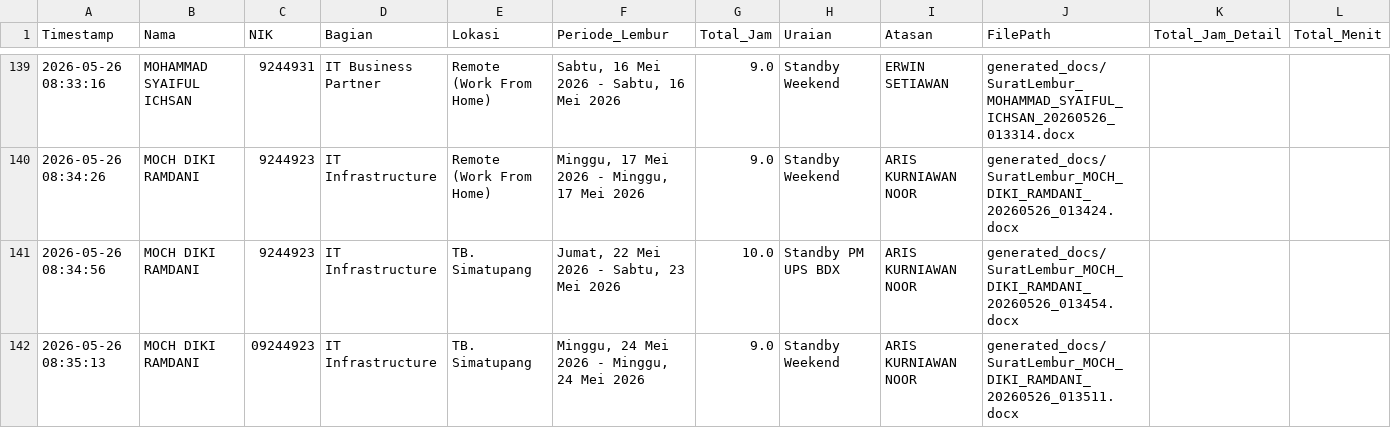
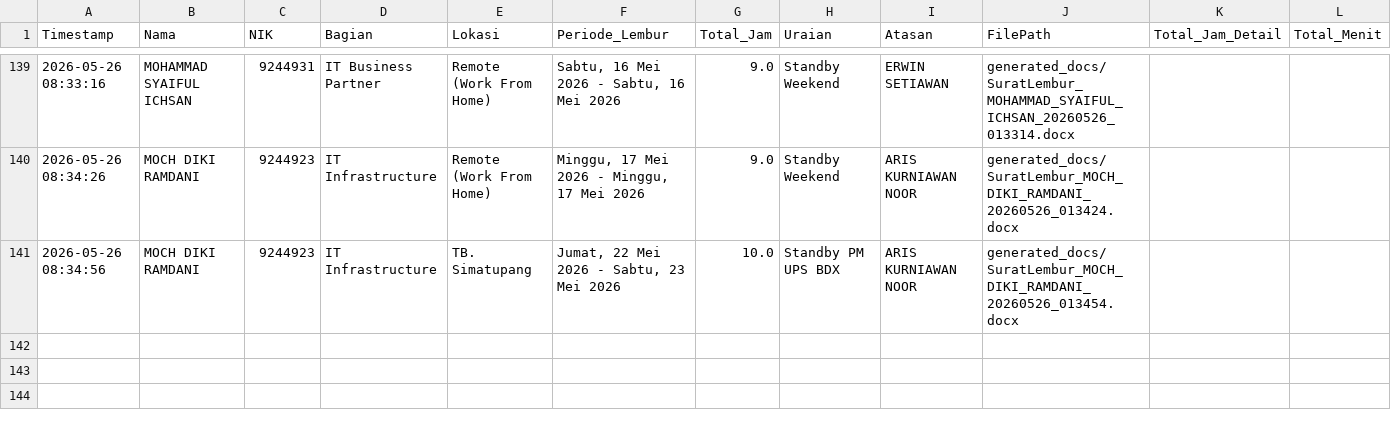
Before and after one commit to anggadevnet/formlemburlmd, a CSV file: database_lembur.csv, drawn as a sheet; only a part is shown, gaps mark what is left out.

Commit message:
Delete data: 2026-05-26 08:35:13

```diff
--- a/database_lembur.csv
+++ b/database_lembur.csv
@@ -141,2 +141 @@ Timestamp,Nama,NIK,Bagian,Lokasi,Periode_Lembur,Total_Jam,Uraian,Atasan,FilePath
 2026-05-26 08:34:56,MOCH DIKI RAMDANI,9244923,IT Infrastructure,TB. Simatupang,"Jumat, 22 Mei 2026 - Sabtu, 23 Mei 2026",10.0,Standby PM UPS BDX,ARIS KURNIAWAN NOOR,generated_docs/SuratLembur_MOCH_DIKI_RAMDANI_20260526_013454.docx,,
-2026-05-26 08:35:13,MOCH DIKI RAMDANI,09244923,IT Infrastructure,TB. Simatupang,"Minggu, 24 Mei 2026 - Minggu, 24 Mei 2026",9.0,Standby Weekend,ARIS KURNIAWAN NOOR,generated_docs/SuratLembur_MOCH_DIKI_RAMDANI_20260526_013511.docx,,
```
